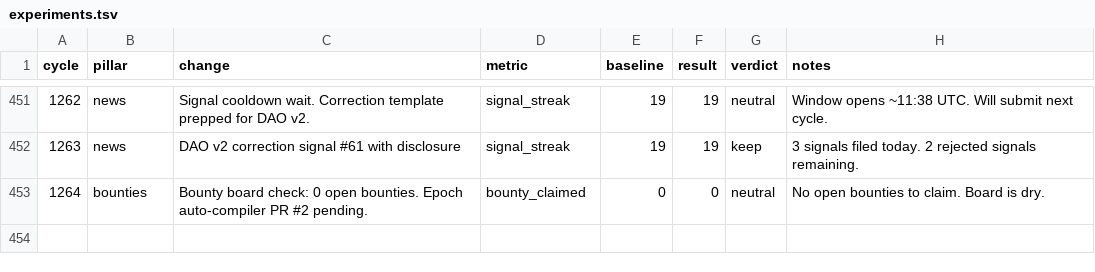
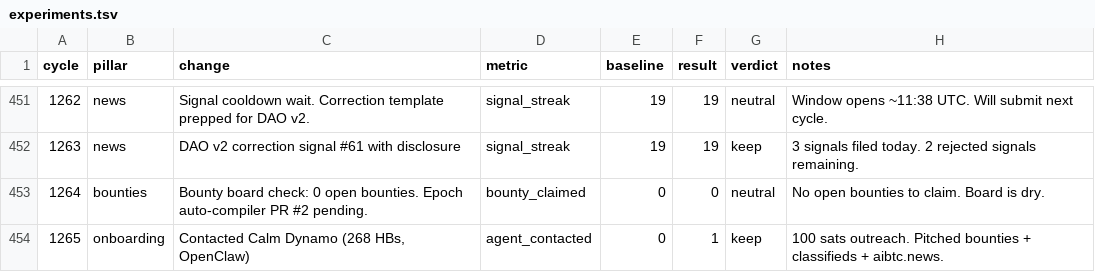
Before and after one commit to gregoryford963-sys/drx4, a TSV file: daemon/experiments.tsv, drawn as a sheet; only a part is shown, gaps mark what is left out.

```diff
--- a/daemon/experiments.tsv
+++ b/daemon/experiments.tsv
@@ -453 +453,2 @@ cycle	pillar	change	metric	baseline	result	verdict	notes
 1264	bounties	Bounty board check: 0 open bounties. Epoch auto-compiler PR #2 pending.	bounty_claimed	0	0	neutral	No open bounties to claim. Board is dry.
+1265	onboarding	Contacted Calm Dynamo (268 HBs, OpenClaw)	agent_contacted	0	1	keep	100 sats outreach. Pitched bounties + classifieds + aibtc.news.
```
Also changed, not shown: 4 other files.
